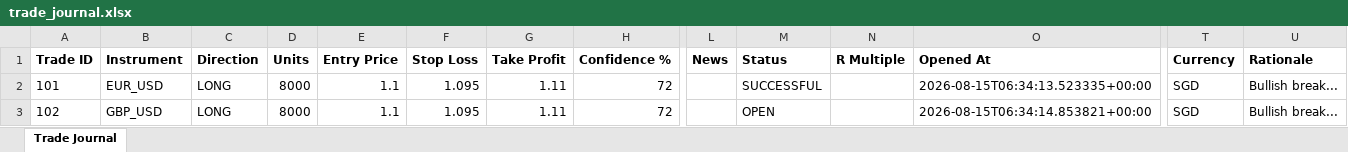
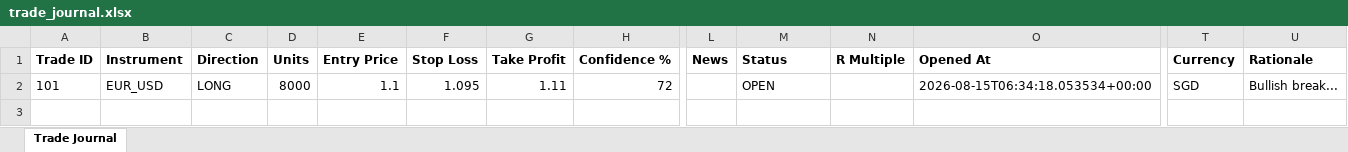
Before and after one commit to wxthesparthaaa/Claude-Trade-Agent, an Excel workbook: trade_journal.xlsx, sheet Trade Journal, drawn as a sheet; only a part is shown, gaps mark what is left out; values as stored, in another font and other column widths than the file's, no borders; rows hold the shown columns only; the diff names each change by its address in the sheet, - before the commit and + after, or states it on an @@ line.

Commit message:
Update trade_journal.xlsx

```diff
--- a/trade_journal.xlsx (sheet Trade Journal)
+++ b/trade_journal.xlsx (sheet Trade Journal)
-M2 (Status): SUCCESSFUL
+M2 (Status): OPEN
-O2 (Opened At): 2026-08-15T06:34:13.523335+00:00
+O2 (Opened At): 2026-08-15T06:34:18.053534+00:00
-row 3: 102 | GBP_USD | LONG | 8000 | 1.1 | 1.095 | 1.11 | 72 |  | OPEN |  | 2026-08-15T06:34:14.853821+00:00 | SGD | Bullish break...
```
